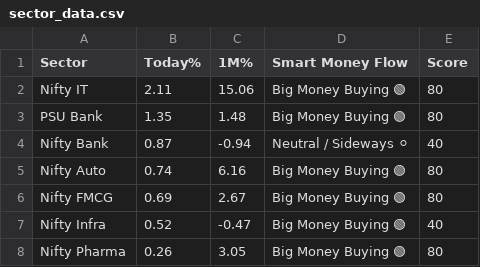
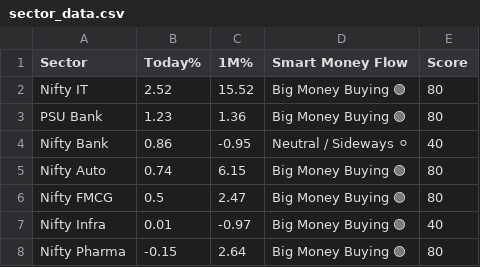
Before and after one commit to Ayushsingh1513/trading-terminal, a CSV file: sector_data.csv, drawn as a sheet.

```diff
--- a/sector_data.csv
+++ b/sector_data.csv
@@ -1,8 +1,8 @@
 Sector,Today%,1M%,Smart Money Flow,Score
-Nifty IT,2.11,15.06,Big Money Buying 🟢,80
-PSU Bank,1.35,1.48,Big Money Buying 🟢,80
-Nifty Bank,0.87,-0.94,Neutral / Sideways ⚪,40
-Nifty Auto,0.74,6.16,Big Money Buying 🟢,80
-Nifty FMCG,0.69,2.67,Big Money Buying 🟢,80
-Nifty Infra,0.52,-0.47,Big Money Buying 🟢,40
-Nifty Pharma,0.26,3.05,Big Money Buying 🟢,80
+Nifty IT,2.52,15.52,Big Money Buying 🟢,80
+PSU Bank,1.23,1.36,Big Money Buying 🟢,80
+Nifty Bank,0.86,-0.95,Neutral / Sideways ⚪,40
+Nifty Auto,0.74,6.15,Big Money Buying 🟢,80
+Nifty FMCG,0.5,2.47,Big Money Buying 🟢,80
+Nifty Infra,0.01,-0.97,Big Money Buying 🟢,40
+Nifty Pharma,-0.15,2.64,Big Money Buying 🟢,80
```
Also changed, not shown: scanner_data.csv, 2 other files.
